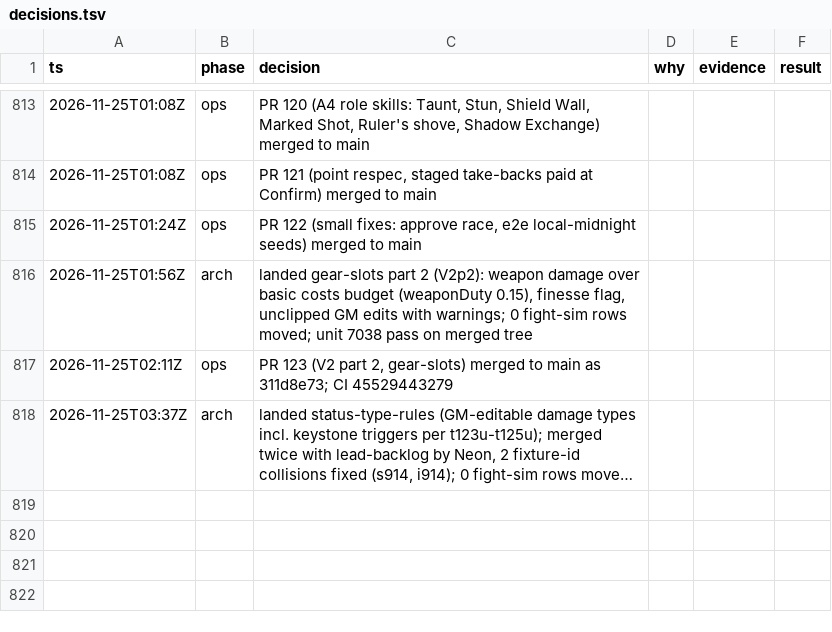
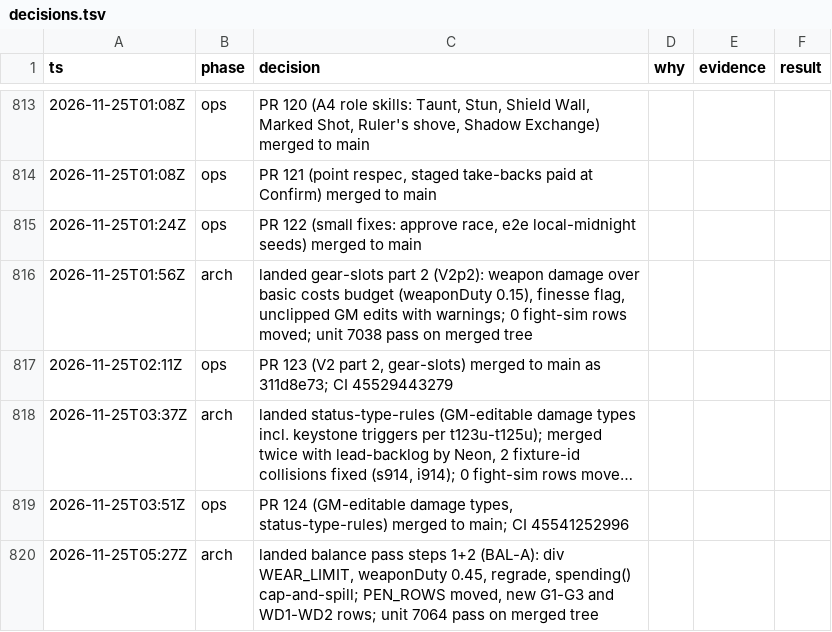
Before and after one commit to makoots-png/System-gaming-public, a TSV file: docs/agent-handoff/decisions.tsv, drawn as a sheet; only a part is shown, gaps mark what is left out; long unchanged cells end in …; the diff names each change by its address in the sheet, - before the commit and + after, or states it on an @@ line.

```diff
--- a/docs/agent-handoff/decisions.tsv
+++ b/docs/agent-handoff/decisions.tsv
+row 819: 2026-11-25T03:51Z | ops | PR 124 (GM-editable damage types, status-type-rules) merged to main; CI 45541252996
+row 820: 2026-11-25T05:27Z | arch | landed balance pass steps 1+2 (BAL-A): div WEAR_LIMIT, weaponDuty 0.45, regrade, spending() cap-and-spill; PEN_ROWS moved, new G1-G3 and WD1-WD2 rows; unit 7064 pass on merged tree
```
Also changed, not shown: 10 other files.
